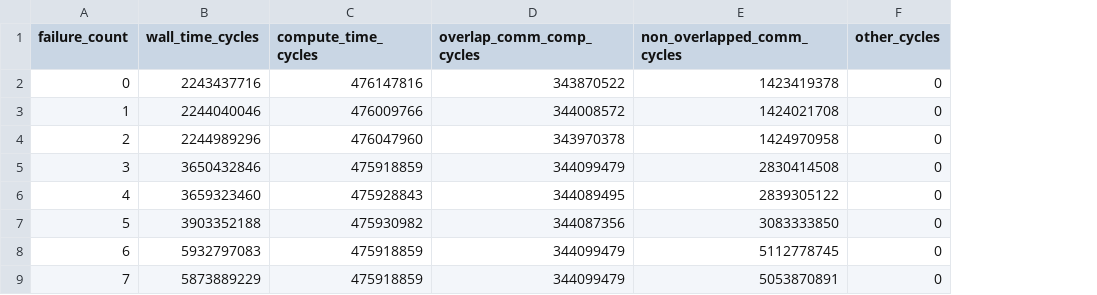
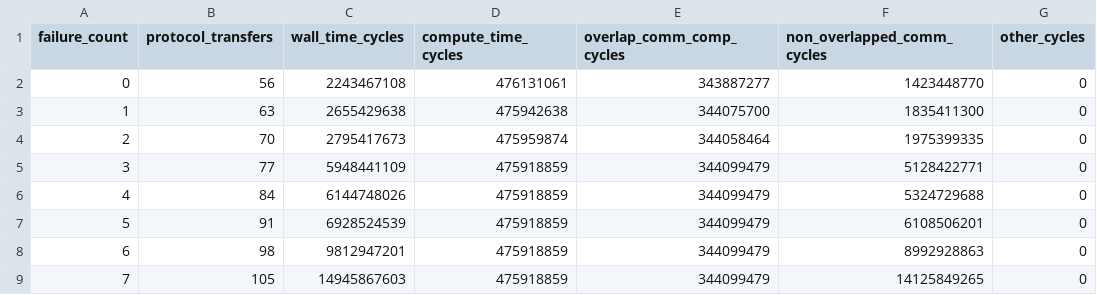
Before and after one commit to EricDinging/astra-sim-hybrid-parallelism, a CSV file: ftol_experiment/failure_count/results/timing_breakdown.csv, drawn as a sheet; addresses are those after the commit; the diff names each change by its address in the sheet, - before the commit and + after, or states it on an @@ line.

Commit message:
Improve failure modeling

```diff
--- a/ftol_experiment/failure_count/results/timing_breakdown.csv
+++ b/ftol_experiment/failure_count/results/timing_breakdown.csv
+column B (protocol_transfers), rows 2-9: 56 | 63 | 70 | 77 | 84 | 91 | 98 | 105
-C2 (wall_time_cycles): 2243437716
+C2 (wall_time_cycles): 2243467108
-D2 (compute_time_cycles): 476147816
+D2 (compute_time_cycles): 476131061
-E2 (overlap_comm_comp_cycles): 343870522
+E2 (overlap_comm_comp_cycles): 343887277
-F2 (non_overlapped_comm_cycles): 1423419378
+F2 (non_overlapped_comm_cycles): 1423448770
-C3 (wall_time_cycles): 2244040046
+C3 (wall_time_cycles): 2655429638
-D3 (compute_time_cycles): 476009766
+D3 (compute_time_cycles): 475942638
-E3 (overlap_comm_comp_cycles): 344008572
+E3 (overlap_comm_comp_cycles): 344075700
-F3 (non_overlapped_comm_cycles): 1424021708
+F3 (non_overlapped_comm_cycles): 1835411300
-C4 (wall_time_cycles): 2244989296
+C4 (wall_time_cycles): 2795417673
-D4 (compute_time_cycles): 476047960
+D4 (compute_time_cycles): 475959874
-E4 (overlap_comm_comp_cycles): 343970378
+E4 (overlap_comm_comp_cycles): 344058464
-F4 (non_overlapped_comm_cycles): 1424970958
+F4 (non_overlapped_comm_cycles): 1975399335
-C5 (wall_time_cycles): 3650432846
+C5 (wall_time_cycles): 5948441109
-F5 (non_overlapped_comm_cycles): 2830414508
+F5 (non_overlapped_comm_cycles): 5128422771
-C6 (wall_time_cycles): 3659323460
+C6 (wall_time_cycles): 6144748026
-D6 (compute_time_cycles): 475928843
+D6 (compute_time_cycles): 475918859
-E6 (overlap_comm_comp_cycles): 344089495
+E6 (overlap_comm_comp_cycles): 344099479
-F6 (non_overlapped_comm_cycles): 2839305122
+F6 (non_overlapped_comm_cycles): 5324729688
-C7 (wall_time_cycles): 3903352188
+C7 (wall_time_cycles): 6928524539
-D7 (compute_time_cycles): 475930982
+D7 (compute_time_cycles): 475918859
-E7 (overlap_comm_comp_cycles): 344087356
+E7 (overlap_comm_comp_cycles): 344099479
-F7 (non_overlapped_comm_cycles): 3083333850
+F7 (non_overlapped_comm_cycles): 6108506201
-C8 (wall_time_cycles): 5932797083
+C8 (wall_time_cycles): 9812947201
-F8 (non_overlapped_comm_cycles): 5112778745
+F8 (non_overlapped_comm_cycles): 8992928863
-C9 (wall_time_cycles): 5873889229
+C9 (wall_time_cycles): 14945867603
-F9 (non_overlapped_comm_cycles): 5053870891
+F9 (non_overlapped_comm_cycles): 14125849265
```
Also changed, not shown: ftol_experiment/failure_count/results/summary.csv, 26 other files.
